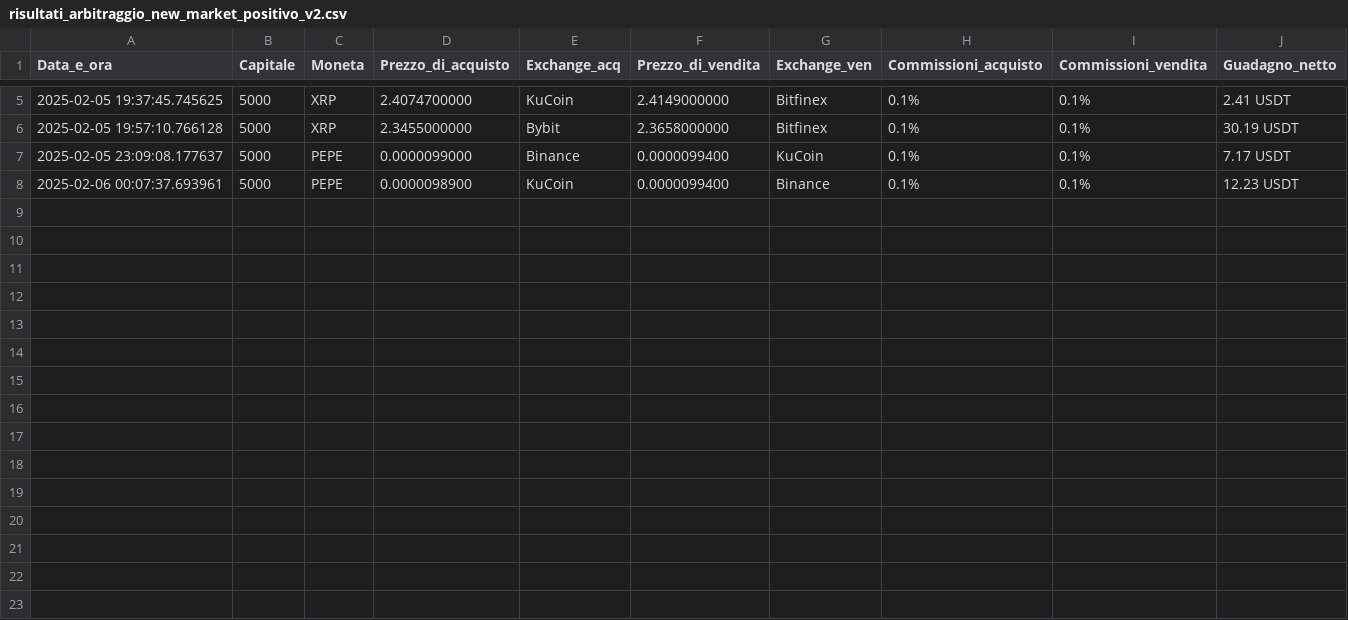
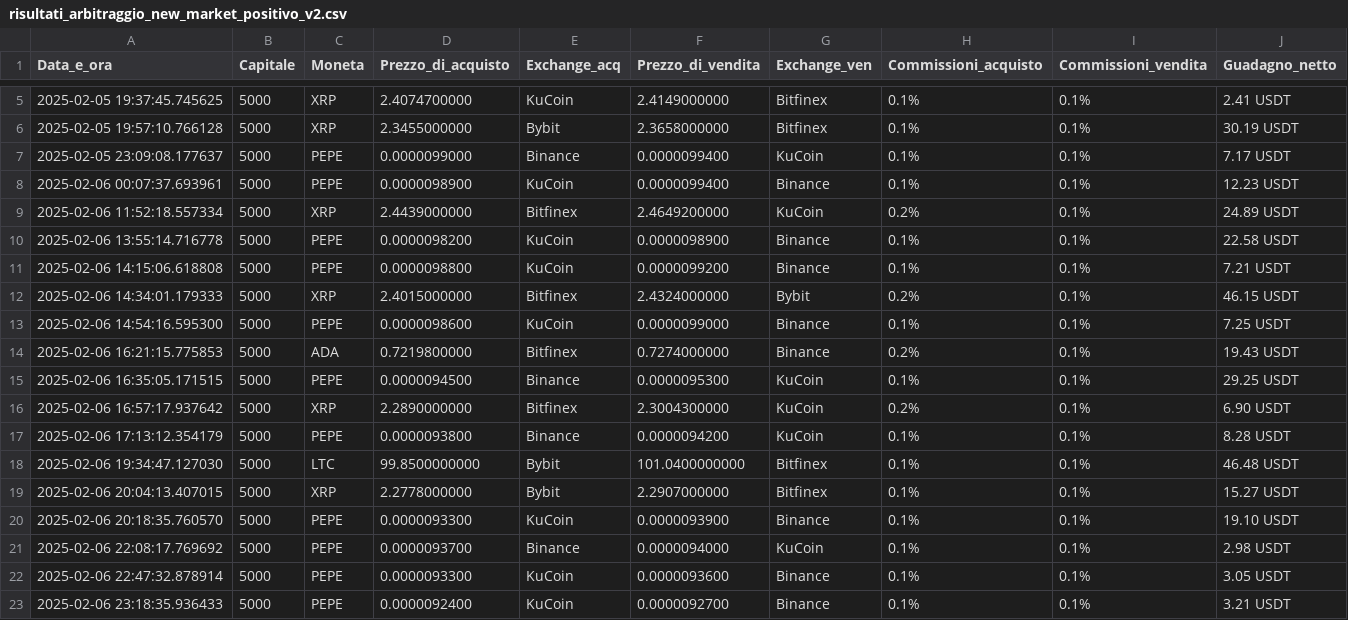
Before and after one commit to FabioBiit/MARKET, a CSV file: risultati_arbitraggio_new_market_positivo_v2.csv, drawn as a sheet; only a part is shown, gaps mark what is left out.

```diff
--- a/risultati_arbitraggio_new_market_positivo_v2.csv
+++ b/risultati_arbitraggio_new_market_positivo_v2.csv
@@ -8 +8,16 @@ Data_e_ora,Capitale,Moneta,Prezzo_di_acquisto,Exchange_acq,Prezzo_di_vendita,Exc
 2025-02-06 00:07:37.693961, 5000, PEPE, 0.0000098900, KuCoin, 0.0000099400, Binance, 0.1%, 0.1%, 12.23 USDT
+2025-02-06 11:52:18.557334, 5000, XRP, 2.4439000000, Bitfinex, 2.4649200000, KuCoin, 0.2%, 0.1%, 24.89 USDT
+2025-02-06 13:55:14.716778, 5000, PEPE, 0.0000098200, KuCoin, 0.0000098900, Binance, 0.1%, 0.1%, 22.58 USDT
+2025-02-06 14:15:06.618808, 5000, PEPE, 0.0000098800, KuCoin, 0.0000099200, Binance, 0.1%, 0.1%, 7.21 USDT
+2025-02-06 14:34:01.179333, 5000, XRP, 2.4015000000, Bitfinex, 2.4324000000, Bybit, 0.2%, 0.1%, 46.15 USDT
+2025-02-06 14:54:16.595300, 5000, PEPE, 0.0000098600, KuCoin, 0.0000099000, Binance, 0.1%, 0.1%, 7.25 USDT
+2025-02-06 16:21:15.775853, 5000, ADA, 0.7219800000, Bitfinex, 0.7274000000, Binance, 0.2%, 0.1%, 19.43 USDT
+2025-02-06 16:35:05.171515, 5000, PEPE, 0.0000094500, Binance, 0.0000095300, KuCoin, 0.1%, 0.1%, 29.25 USDT
+2025-02-06 16:57:17.937642, 5000, XRP, 2.2890000000, Bitfinex, 2.3004300000, KuCoin, 0.2%, 0.1%, 6.90 USDT
+2025-02-06 17:13:12.354179, 5000, PEPE, 0.0000093800, Binance, 0.0000094200, KuCoin, 0.1%, 0.1%, 8.28 USDT
+2025-02-06 19:34:47.127030, 5000, LTC, 99.8500000000, Bybit, 101.0400000000, Bitfinex, 0.1%, 0.1%, 46.48 USDT
+2025-02-06 20:04:13.407015, 5000, XRP, 2.2778000000, Bybit, 2.2907000000, Bitfinex, 0.1%, 0.1%, 15.27 USDT
+2025-02-06 20:18:35.760570, 5000, PEPE, 0.0000093300, KuCoin, 0.0000093900, Binance, 0.1%, 0.1%, 19.10 USDT
+2025-02-06 22:08:17.769692, 5000, PEPE, 0.0000093700, Binance, 0.0000094000, KuCoin, 0.1%, 0.1%, 2.98 USDT
+2025-02-06 22:47:32.878914, 5000, PEPE, 0.0000093300, KuCoin, 0.0000093600, Binance, 0.1%, 0.1%, 3.05 USDT
+2025-02-06 23:18:35.936433, 5000, PEPE, 0.0000092400, KuCoin, 0.0000092700, Binance, 0.1%, 0.1%, 3.21 USDT
```
Also changed, not shown: 1 other file.
